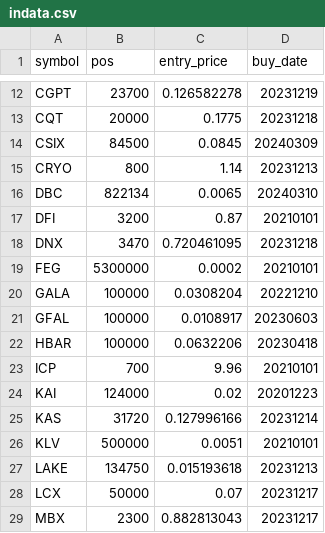
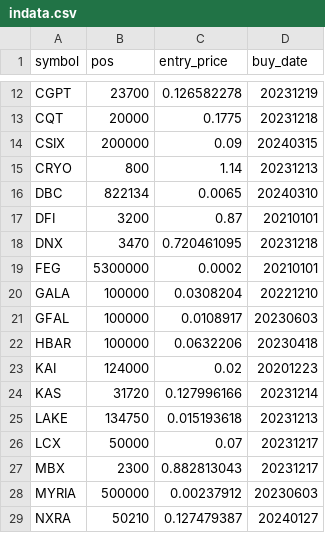
Before and after one commit to ereboreum/important-docs, a CSV file: indata.csv, drawn as a sheet; only a part is shown, gaps mark what is left out; the shorter side is filled out with more unchanged rows.

```diff
--- a/indata.csv
+++ b/indata.csv
@@ -13,3 +13,3 @@ CGPT,23700,0.126582278,20231219
 CQT,20000,0.1775,20231218
-CSIX,84500,0.0845,20240309
+CSIX,200000,0.09,20240315
 CRYO,800,1.14,20231213
@@ -22,6 +22,4 @@ GFAL,100000,0.0108917,20230603
 HBAR,100000,0.0632206,20230418
-ICP,700,9.96,20210101
 KAI,124000,0.02,20201223
 KAS,31720,0.127996166,20231214
-KLV,500000,0.0051,20210101
 LAKE,134750,0.015193618,20231213
```
Also changed, not shown: prc_data.csv, sell-list.csv.
